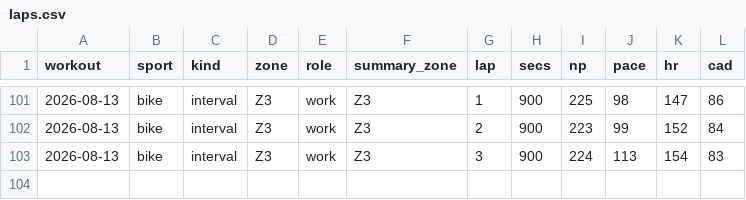
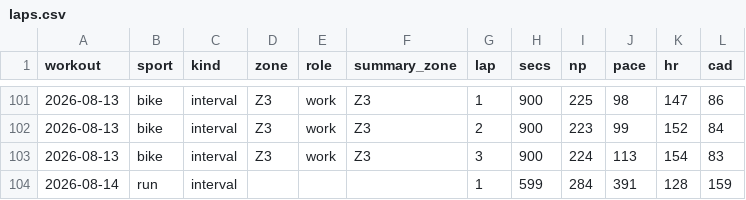
Before and after one commit to assafaftaf/workout-analyses, a CSV file: laps.csv, drawn as a sheet; only a part is shown, gaps mark what is left out.

```diff
--- a/laps.csv
+++ b/laps.csv
@@ -103 +103,2 @@ workout,sport,kind,zone,role,summary_zone,lap,secs,np,pace,hr,cad
 2026-08-13,bike,interval,Z3,work,Z3,3,900,224,113,154,83
+2026-08-14,run,interval,,,,1,599,284,391,128,159
```
